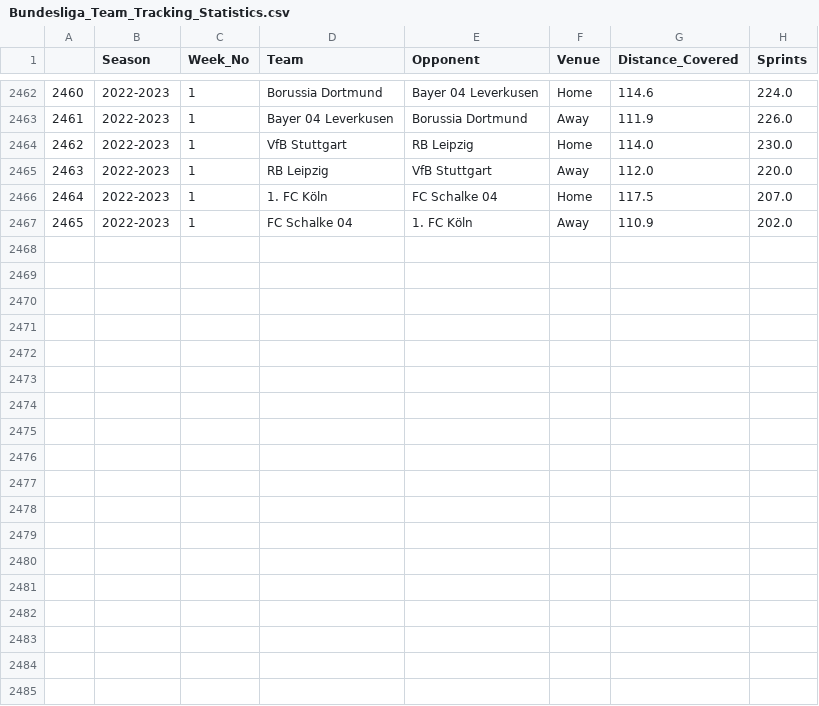
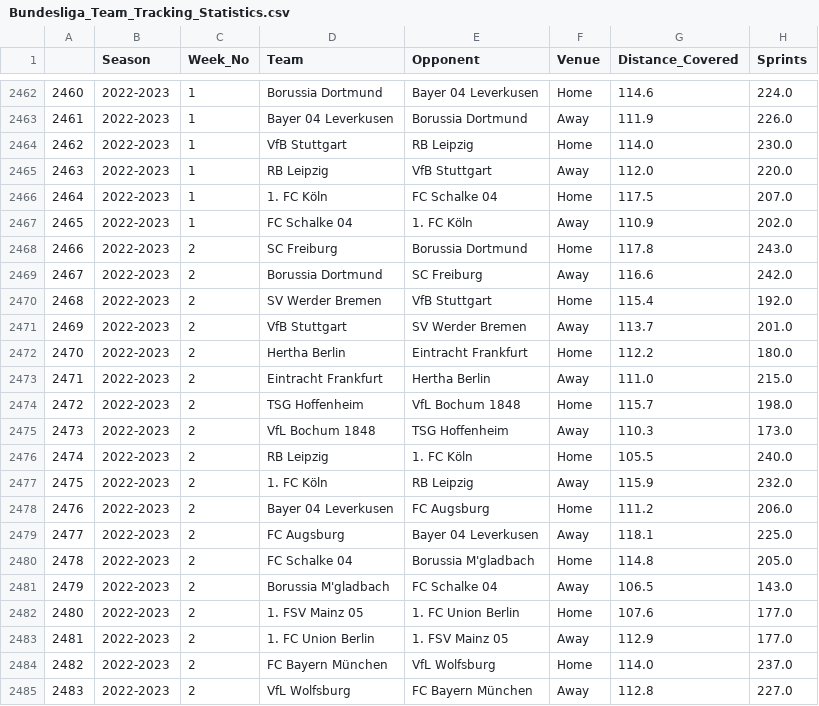
Before and after one commit to BVBtm86/buli_app, a CSV file: data/Full_Seasons_data/Bundesliga_Team_Tracking_Statistics.csv, drawn as a sheet; only a part is shown, gaps mark what is left out.

```diff
--- a/data/Full_Seasons_data/Bundesliga_Team_Tracking_Statistics.csv
+++ b/data/Full_Seasons_data/Bundesliga_Team_Tracking_Statistics.csv
@@ -2467 +2467,19 @@
 2465,2022-2023,1,FC Schalke 04,1. FC Köln,Away,110.9,202.0
+2466,2022-2023,2,SC Freiburg,Borussia Dortmund,Home,117.8,243.0
+2467,2022-2023,2,Borussia Dortmund,SC Freiburg,Away,116.6,242.0
+2468,2022-2023,2,SV Werder Bremen,VfB Stuttgart,Home,115.4,192.0
+2469,2022-2023,2,VfB Stuttgart,SV Werder Bremen,Away,113.7,201.0
+2470,2022-2023,2,Hertha Berlin,Eintracht Frankfurt,Home,112.2,180.0
+2471,2022-2023,2,Eintracht Frankfurt,Hertha Berlin,Away,111.0,215.0
+2472,2022-2023,2,TSG Hoffenheim,VfL Bochum 1848,Home,115.7,198.0
+2473,2022-2023,2,VfL Bochum 1848,TSG Hoffenheim,Away,110.3,173.0
+2474,2022-2023,2,RB Leipzig,1. FC Köln,Home,105.5,240.0
+2475,2022-2023,2,1. FC Köln,RB Leipzig,Away,115.9,232.0
+2476,2022-2023,2,Bayer 04 Leverkusen,FC Augsburg,Home,111.2,206.0
+2477,2022-2023,2,FC Augsburg,Bayer 04 Leverkusen,Away,118.1,225.0
+2478,2022-2023,2,FC Schalke 04,Borussia M'gladbach,Home,114.8,205.0
+2479,2022-2023,2,Borussia M'gladbach,FC Schalke 04,Away,106.5,143.0
+2480,2022-2023,2,1. FSV Mainz 05,1. FC Union Berlin,Home,107.6,177.0
+2481,2022-2023,2,1. FC Union Berlin,1. FSV Mainz 05,Away,112.9,177.0
+2482,2022-2023,2,FC Bayern München,VfL Wolfsburg,Home,114.0,237.0
+2483,2022-2023,2,VfL Wolfsburg,FC Bayern München,Away,112.8,227.0
```
Also changed, not shown: data/Full_Seasons_data/Bundesliga_Gk_Statistics.csv, data/Seasons_data/Bundesliga_Gk_Statistics_2022-2023.csv, 11 other files.
